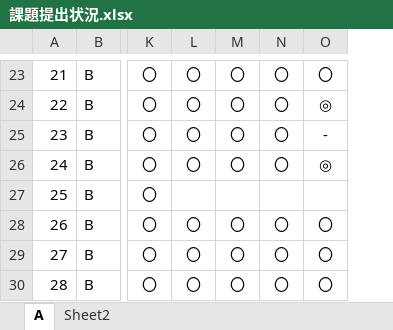
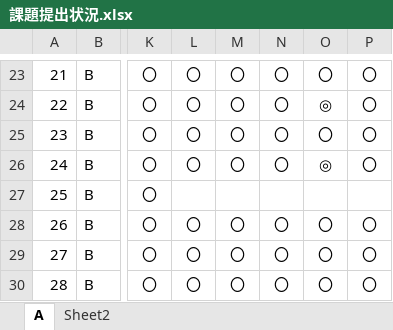
Before and after one commit to nishino-naoyuki/2019Web, an Excel workbook: 演習/課題提出状況.xlsx, sheet A, drawn as a sheet; only a part is shown, gaps mark what is left out; values as stored, in another font and other column widths than the file's, no borders; the diff covers the shown part only; the diff names each change by its address in the sheet, - before the commit and + after, or states it on an @@ line.

```diff
--- a/演習/課題提出状況.xlsx (sheet A)
+++ b/演習/課題提出状況.xlsx (sheet A)
+column P, rows 23-30: 〇 | 〇 | 〇 | 〇 |  | 〇 | 〇 | 〇
-O25: -
+O25: 〇
```
Also changed, not shown: 13 edited cells elsewhere in this sheet.
